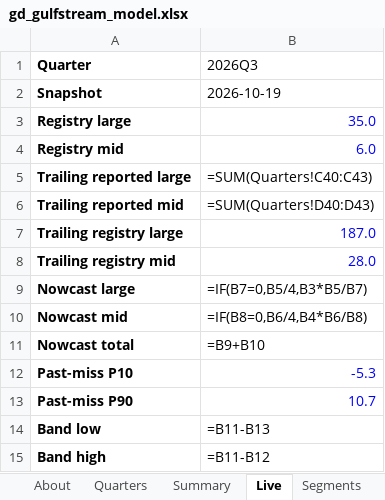
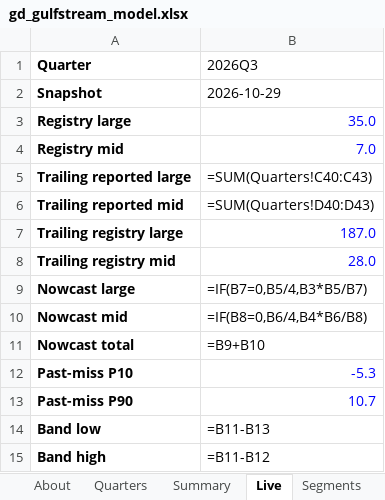
Before and after one commit to rishabbshankar226/gulfstream-delivery-nowcast, an Excel workbook: output/gd_gulfstream_model.xlsx, sheet Live, drawn as a sheet; values as stored, in another font and other column widths than the file's, no borders; formulas without a stored value are shown as written; the diff names each change by its address in the sheet, - before the commit and + after, or states it on an @@ line.

```diff
--- a/output/gd_gulfstream_model.xlsx (sheet Live)
+++ b/output/gd_gulfstream_model.xlsx (sheet Live)
-B2 (2026Q3): 2026-10-19
+B2 (2026Q3): 2026-10-29
-B4 (2026Q3): 6.0
+B4 (2026Q3): 7.0
```
Also changed, not shown: 5 other files.
